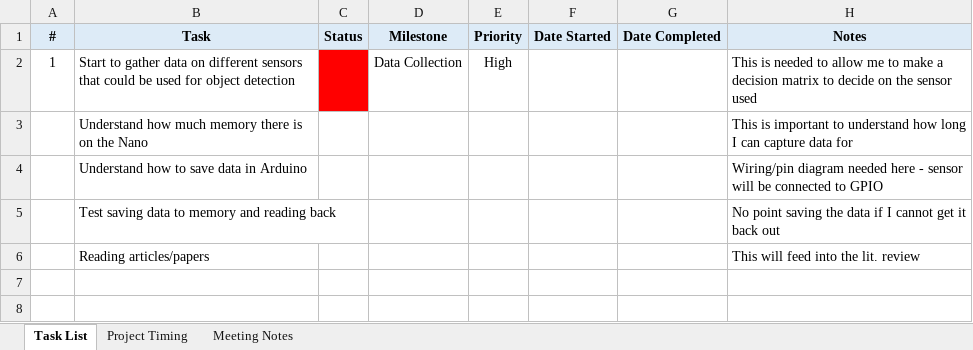
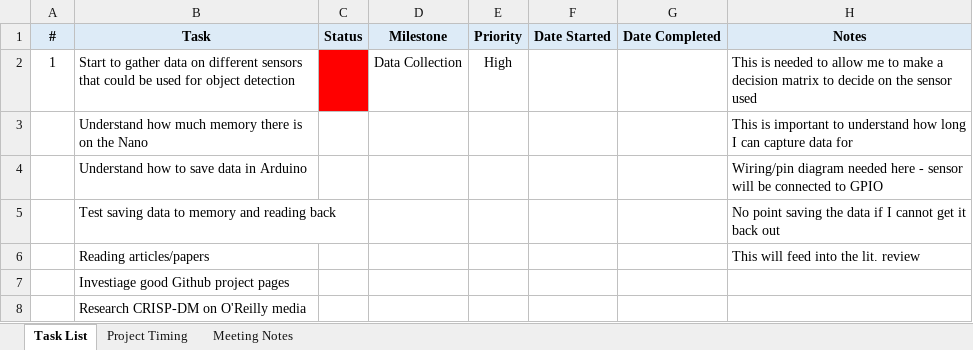
Before and after one commit to ofithcheallaigh/masters_project, an Excel workbook: Timing and Tracking/High Level Tracking Doc.xlsx, sheet Task List, drawn as a sheet; only a part is shown; values as stored, in another font and other column widths than the file's, no borders; rows hold the shown columns only; the diff names each change by its address in the sheet, - before the commit and + after, or states it on an @@ line.

Commit message:
Updating timing plan and added a few new tasks

```diff
--- a/Timing and Tracking/High Level Tracking Doc.xlsx (sheet Task List)
+++ b/Timing and Tracking/High Level Tracking Doc.xlsx (sheet Task List)
-B7 (Task): (empty)
+B7 (Task): Investiage good Github project pages
+row 8:  | Research CRISP-DM on O'Reilly media
```
Also changed, not shown: sheet Project Timing, formulas that keep their value, hidden cells.
